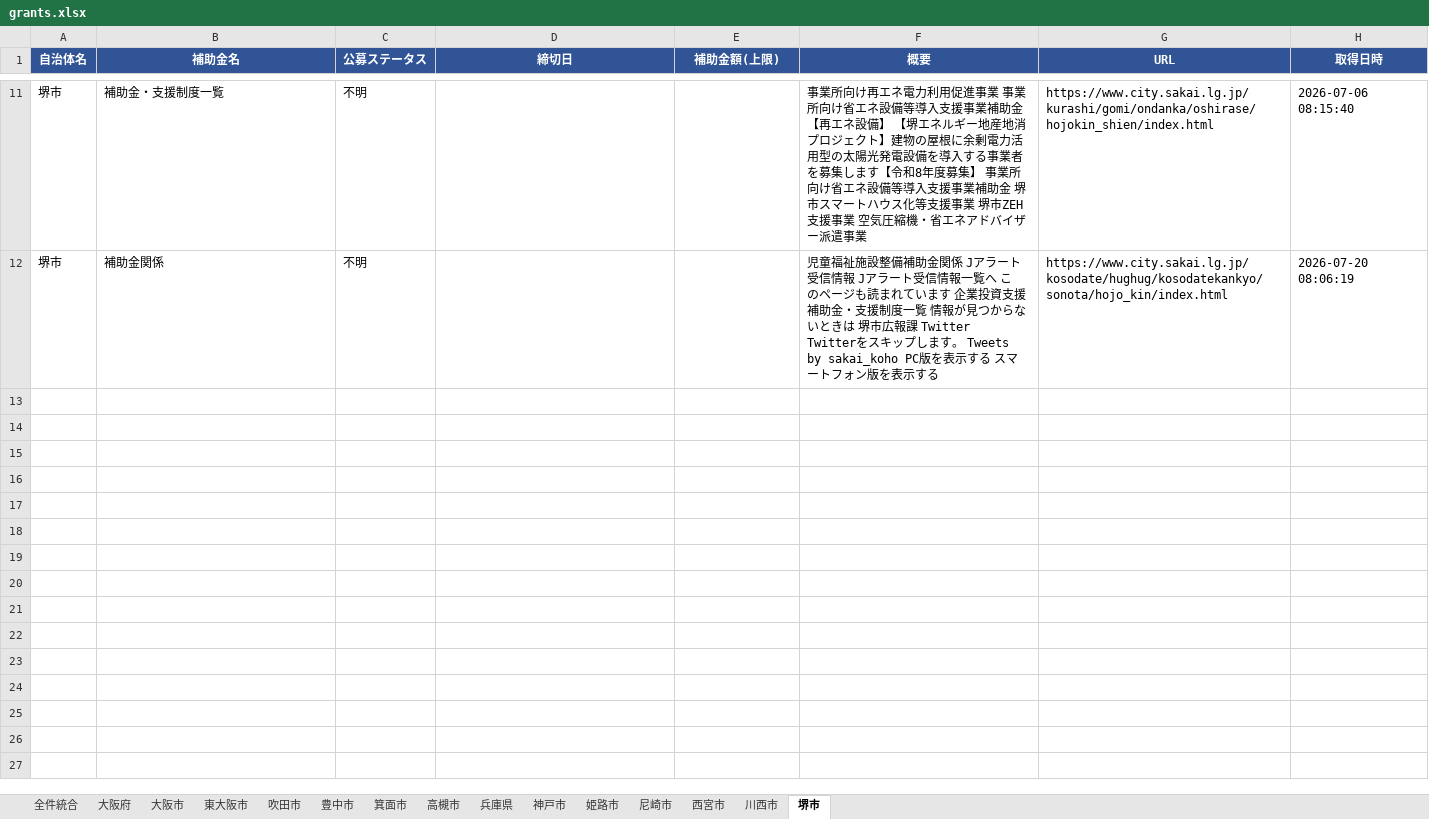
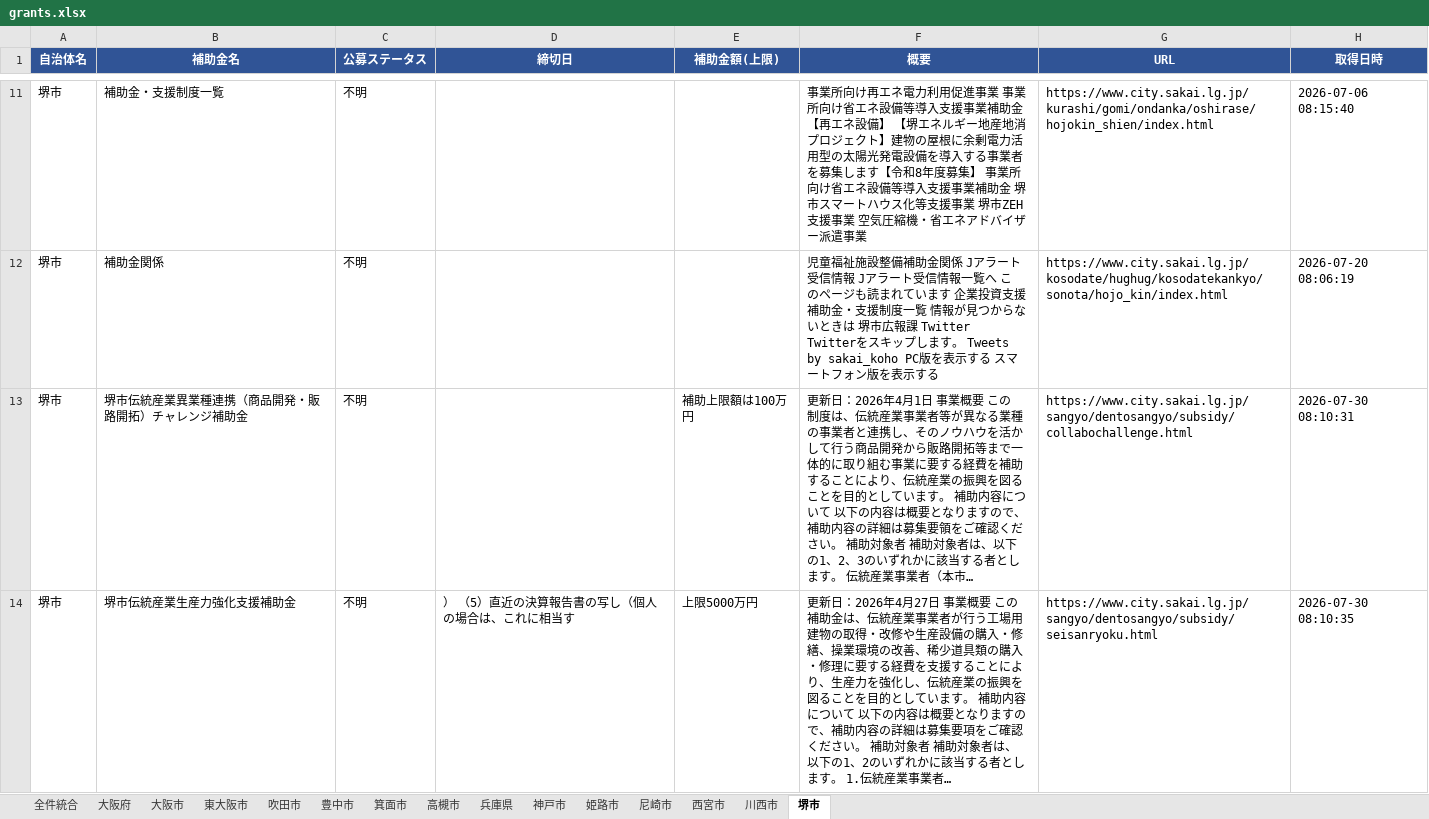
Before and after one commit to tsuruta-prog/grants-scraper, an Excel workbook: data/grants.xlsx, sheet 堺市, drawn as a sheet; only a part is shown, gaps mark what is left out; values as stored, in another font and other column widths than the file's, no borders; the diff names each change by its address in the sheet, - before the commit and + after, or states it on an @@ line.

```diff
--- a/data/grants.xlsx (sheet 堺市)
+++ b/data/grants.xlsx (sheet 堺市)
+row 13: 堺市 | 堺市伝統産業異業種連携（商品開発・販路開拓）チャレンジ補助金 | 不明 |  | 補助上限額は100万円 | 更新日：2026年4月1日 事業概要 この制度は、伝統産業事業者等が異なる業種の事業者と連携し、そのノウハウを活かして行う商品開発から販路開拓等まで一体的に取り組む事業に要する経費を補助することにより、伝統産業の振興を図ることを目的としています。 補助内容について 以下の内容は概要となりますので、補助内容の詳細は募集要領をご確認ください。 補助対象者 補助対象者は、以下の1、2、3のいずれかに該当する者とします。 伝統産業事業者（本市… | https://www.city.sakai.lg.jp/sangyo/dentosangyo/subsidy/collabochallenge.html | 2026-07-30 08:10:31
+row 14: 堺市 | 堺市伝統産業生産力強化支援補助金 | 不明 | ） （5）直近の決算報告書の写し（個人の場合は、これに相当す | 上限5000万円 | 更新日：2026年4月27日 事業概要 この補助金は、伝統産業事業者が行う工場用建物の取得・改修や生産設備の購入・修繕、操業環境の改善、稀少道具類の購入・修理に要する経費を支援することにより、生産力を強化し、伝統産業の振興を図ることを目的としています。 補助内容について 以下の内容は概要となりますので、補助内容の詳細は募集要項をご確認ください。 補助対象者 補助対象者は、以下の1、2のいずれかに該当する者とします。 1.伝統産業事業者… | https://www.city.sakai.lg.jp/sangyo/dentosangyo/subsidy/seisanryoku.html | 2026-07-30 08:10:35
```
Also changed, not shown: sheet 全件統合, 1 other file.
